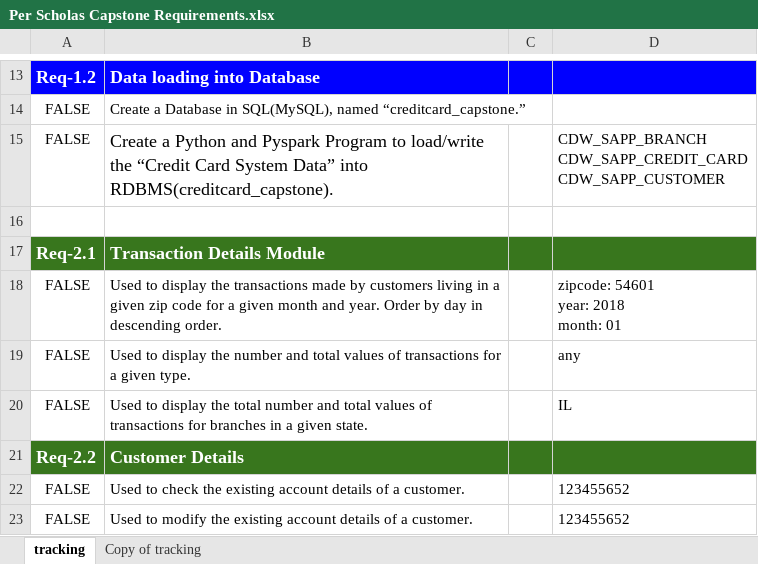
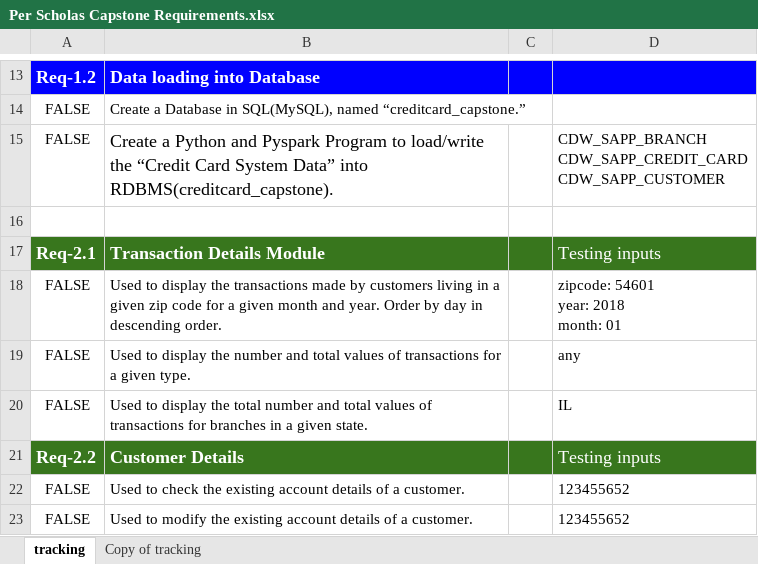
Before and after one commit to mikewschmidt/Per_Scholas_Capstone, an Excel workbook: data_files/Per Scholas Capstone Requirements.xlsx, sheet tracking, drawn as a sheet; only a part is shown, gaps mark what is left out; values as stored, in another font and other column widths than the file's, no borders; charts and pictures not drawn; the diff names each change by its address in the sheet, - before the commit and + after, or states it on an @@ line.

Commit message:
added a Capstone requirements spreadsheet, to track all the requirments

```diff
--- a/data_files/Per Scholas Capstone Requirements.xlsx (sheet tracking)
+++ b/data_files/Per Scholas Capstone Requirements.xlsx (sheet tracking)
-D17: (empty)
+D17: Testing inputs
-D21: (empty)
+D21: Testing inputs
```
